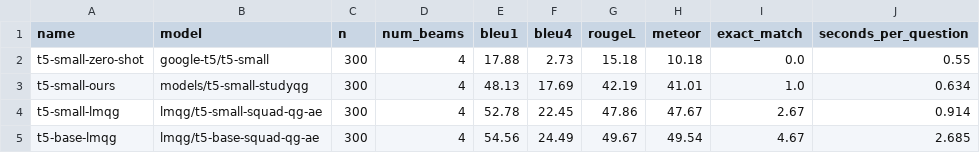
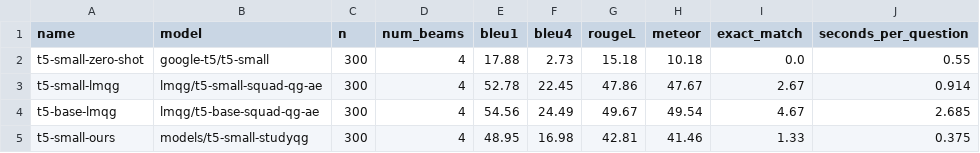
Before and after one commit to asil-khalifa/dl-project, a CSV file: results/metrics.csv, drawn as a sheet.

```diff
--- a/results/metrics.csv
+++ b/results/metrics.csv
@@ -2,4 +2,4 @@ name,model,n,num_beams,bleu1,bleu4,rougeL,meteor,exact_match,seconds_per_questio
 t5-small-zero-shot,google-t5/t5-small,300,4,17.88,2.73,15.18,10.18,0.0,0.55
-t5-small-ours,models/t5-small-studyqg,300,4,48.13,17.69,42.19,41.01,1.0,0.634
 t5-small-lmqg,lmqg/t5-small-squad-qg-ae,300,4,52.78,22.45,47.86,47.67,2.67,0.914
 t5-base-lmqg,lmqg/t5-base-squad-qg-ae,300,4,54.56,24.49,49.67,49.54,4.67,2.685
+t5-small-ours,models/t5-small-studyqg,300,4,48.95,16.98,42.81,41.46,1.33,0.375
```
Also changed, not shown: 11 other files.
